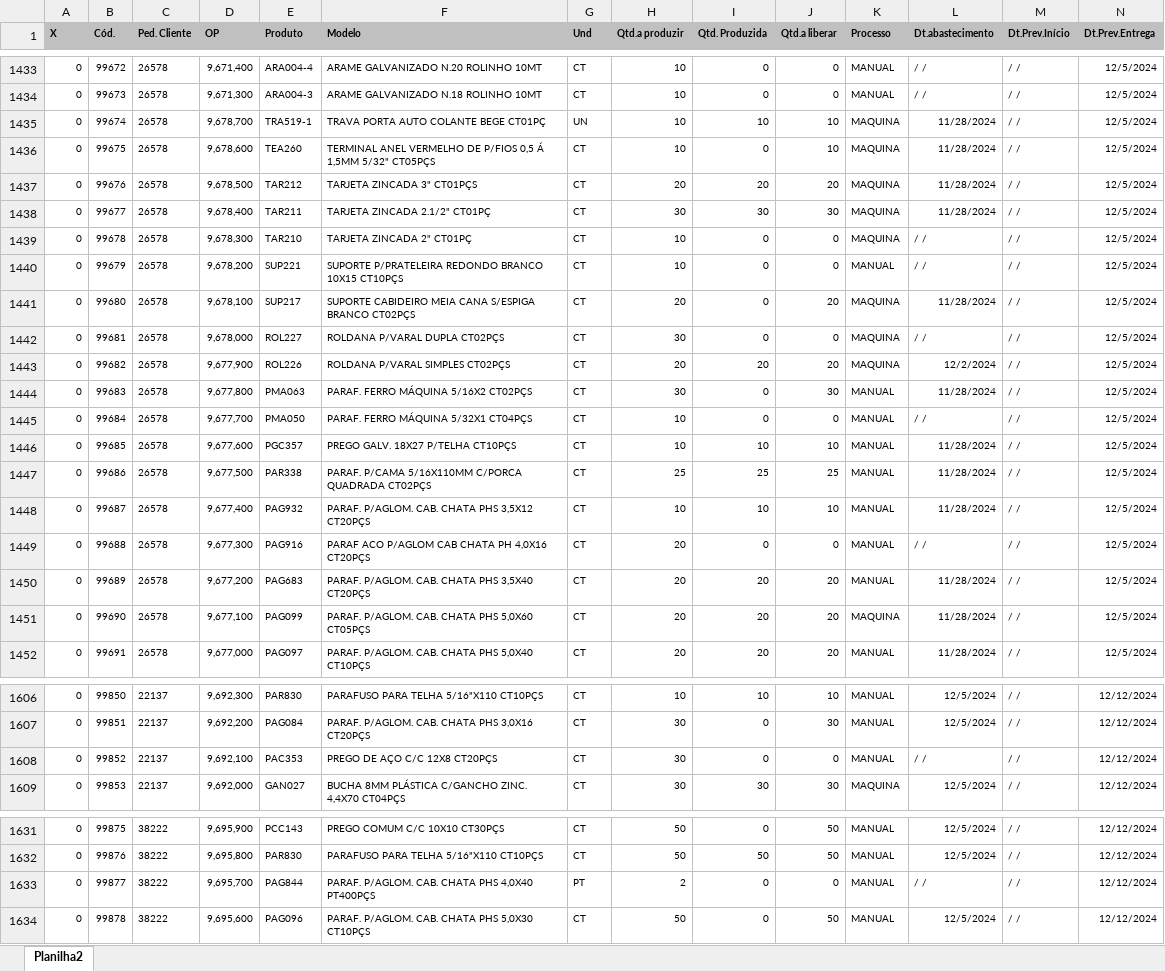
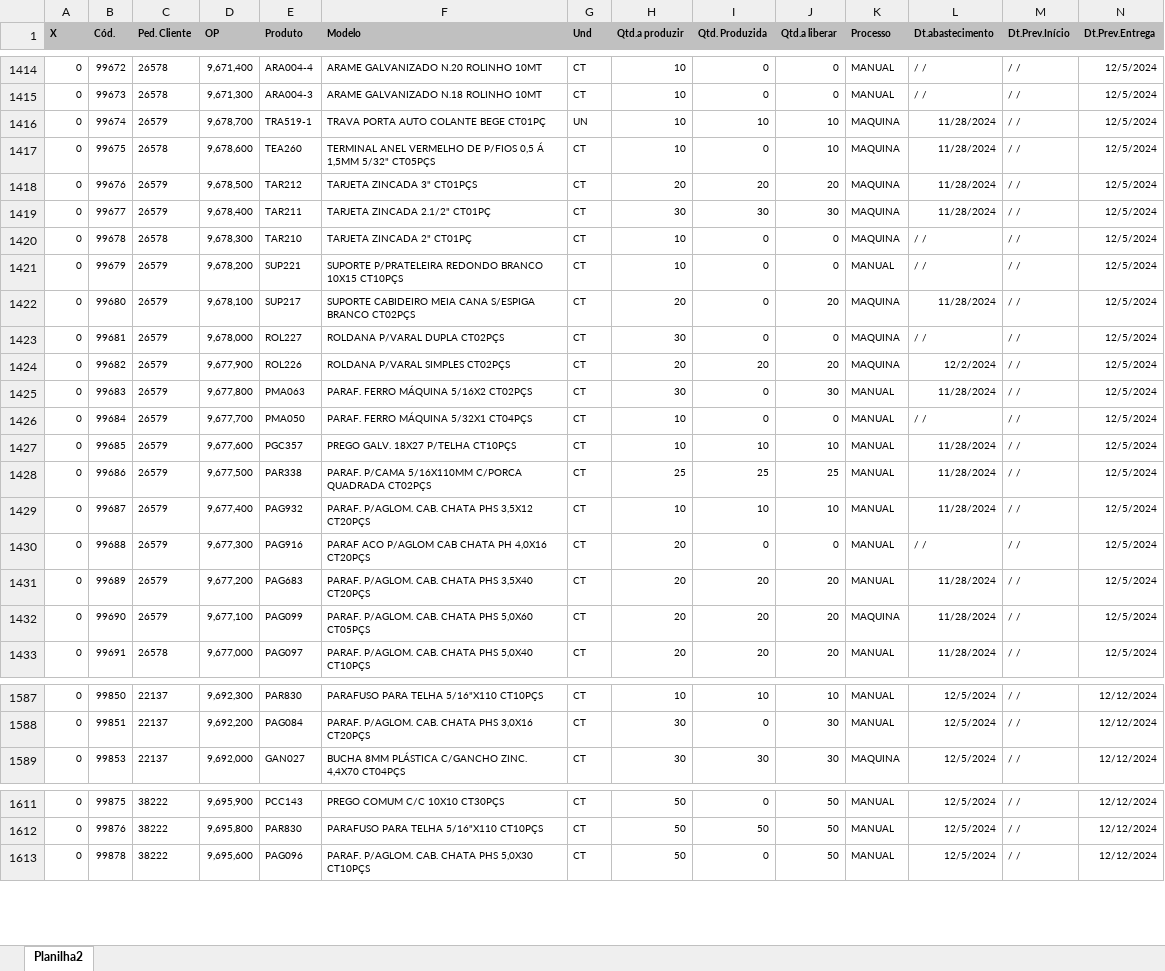
Before and after one commit to zcaus/dash, an Excel workbook: planilha/ABASTECIDOS.XLSX, sheet Planilha2, drawn as a sheet; only a part is shown, gaps mark what is left out; values as stored, in another font and other column widths than the file's, no borders; removed rows and columns are numbered as before the commit, all else as after; rows hold the shown columns only; the diff covers the shown part only; the diff names each change by its address in the sheet, - before the commit and + after, or states it on an @@ line.

```diff
--- a/planilha/ABASTECIDOS.XLSX (sheet Planilha2)
+++ b/planilha/ABASTECIDOS.XLSX (sheet Planilha2)
-C1416 (Ped. Cliente): 26578
+C1416 (Ped. Cliente): 26579
-C1418:C1419 (Ped. Cliente): 26578
+C1418:C1419 (Ped. Cliente): 26579
-C1421:C1432 (Ped. Cliente): 26578
+C1421:C1432 (Ped. Cliente): 26579
-row 1608: 0 | 99852 | 22137 | 9,692,100 | PAC353 | PREGO DE AÇO C/C 12X8 CT20PÇS | CT | 30 | 0 | 0 | MANUAL | / / | / / | 12/12/2024
-row 1633: 0 | 99877 | 38222 | 9,695,700 | PAG844 | PARAF. P/AGLOM. CAB. CHATA PHS 4,0X40 PT400PÇS | PT | 2 | 0 | 0 | MANUAL | / / | / / | 12/12/2024
```
Also changed, not shown: 19 removed rows and 78 edited cells elsewhere in this sheet, planilha/PEDIDOS_VOLPE8.XLSX, planilha/controledosistema.xlsx, 2 other files.
